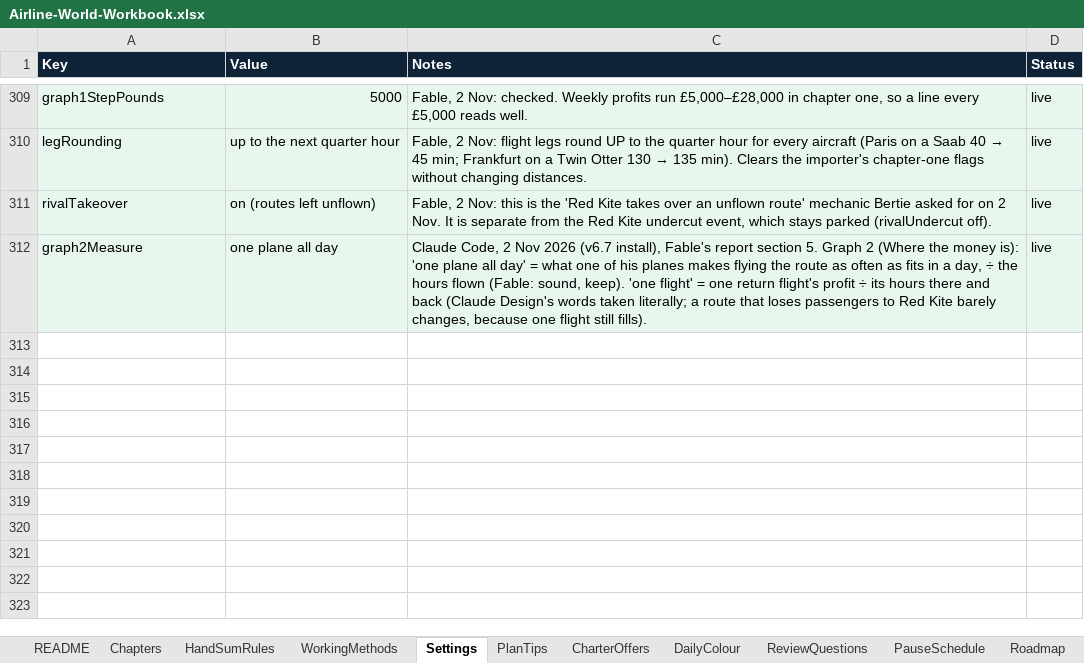
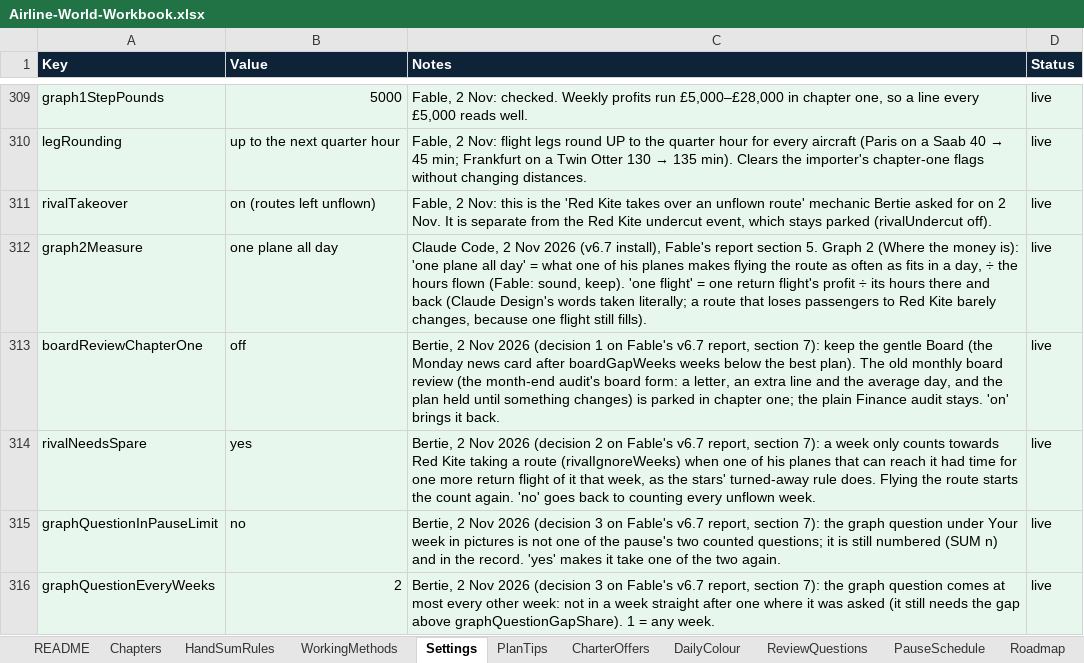
Before and after one commit to bertieharris2-cpu/Airline-Simulator-Maths-Game, an Excel workbook: data/Airline-World-Workbook.xlsx, sheet Settings, drawn as a sheet; only a part is shown, gaps mark what is left out; values as stored, in another font and other column widths than the file's, no borders; the diff names each change by its address in the sheet, - before the commit and + after, or states it on an @@ line.

```diff
--- a/data/Airline-World-Workbook.xlsx (sheet Settings)
+++ b/data/Airline-World-Workbook.xlsx (sheet Settings)
+row 313: boardReviewChapterOne | off | Bertie, 2 Nov 2026 (decision 1 on Fable's v6.7 report, section 7): keep the gentle Board (the Monday news card after boardGapWeeks weeks below the best plan). The old monthly board review (the month-end audit's board form: a letter, an extra line and the average day, and the plan held until something changes) is parked in chapter one; the plain Finance audit stays. 'on' brings it back. | live
+row 314: rivalNeedsSpare | yes | Bertie, 2 Nov 2026 (decision 2 on Fable's v6.7 report, section 7): a week only counts towards Red Kite taking a route (rivalIgnoreWeeks) when one of his planes that can reach it had time for one more return flight of it that week, as the stars' turned-away rule does. Flying the route starts the count again. 'no' goes back to counting every unflown week. | live
+row 315: graphQuestionInPauseLimit | no | Bertie, 2 Nov 2026 (decision 3 on Fable's v6.7 report, section 7): the graph question under Your week in pictures is not one of the pause's two counted questions; it is still numbered (SUM n) and in the record. 'yes' makes it take one of the two again. | live
+row 316: graphQuestionEveryWeeks | 2 | Bertie, 2 Nov 2026 (decision 3 on Fable's v6.7 report, section 7): the graph question comes at most every other week: not in a week straight after one where it was asked (it still needs the gap above graphQuestionGapShare). 1 = any week. | live
```
Also changed, not shown: sheet README, 7 other files.
